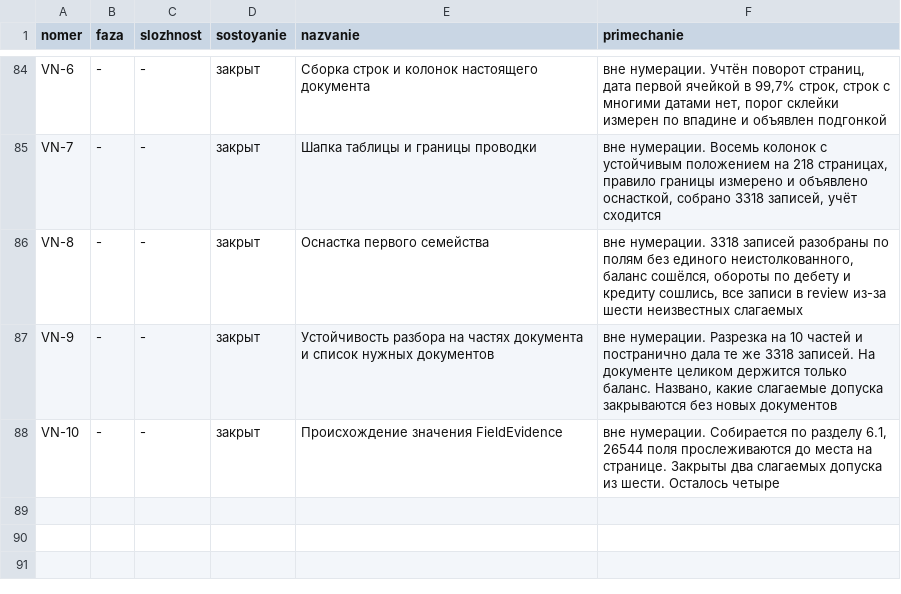
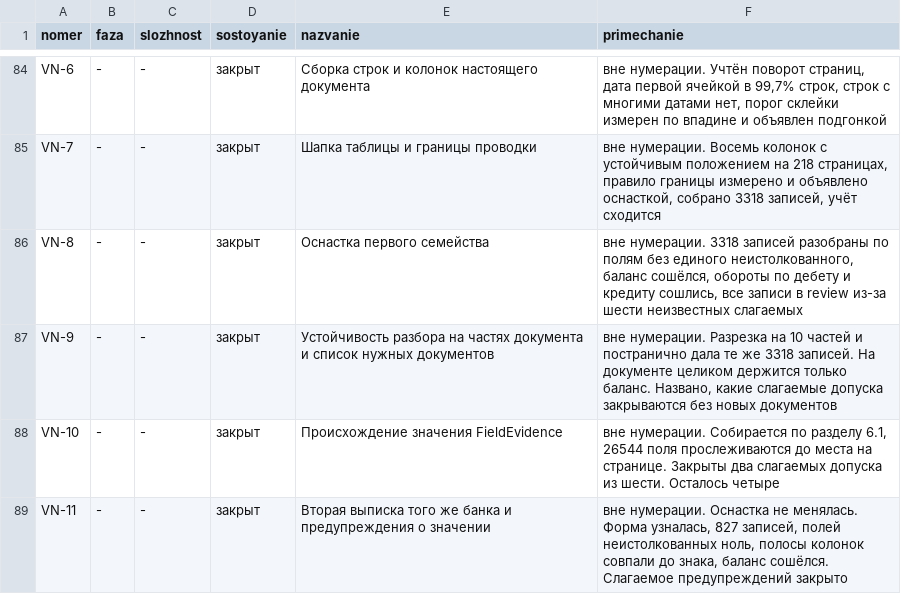
Before and after one commit to lordrubano/stanok-pult, a CSV file: registry.csv, drawn as a sheet; only a part is shown, gaps mark what is left out.

```diff
--- a/registry.csv
+++ b/registry.csv
@@ -88 +88,2 @@ VN-9;-;-;закрыт;Устойчивость разбора на частях
 VN-10;-;-;закрыт;Происхождение значения FieldEvidence;вне нумерации. Собирается по разделу 6.1, 26544 поля прослеживаются до места на странице. Закрыты два слагаемых допуска из шести. Осталось четыре
+VN-11;-;-;закрыт;Вторая выписка того же банка и предупреждения о значении;вне нумерации. Оснастка не менялась. Форма узналась, 827 записей, полей неистолкованных ноль, полосы колонок совпали до знака, баланс сошёлся. Слагаемое предупреждений закрыто
```
Also changed, not shown: 6 other files.
